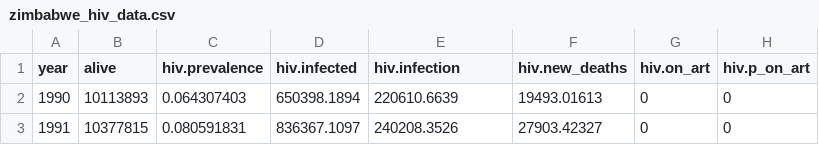
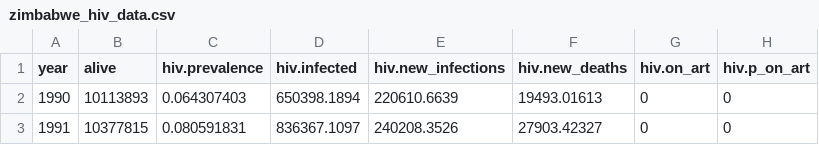
Before and after one commit to starsimhub/stisim, a CSV file: hivsim_examples/zimbabwe/zimbabwe_hiv_data.csv, drawn as a sheet; only a part is shown.

```diff
--- a/hivsim_examples/zimbabwe/zimbabwe_hiv_data.csv
+++ b/hivsim_examples/zimbabwe/zimbabwe_hiv_data.csv
@@ -1,2 +1,2 @@
-year,alive,hiv.prevalence,hiv.infected,hiv.infection,hiv.new_deaths,hiv.on_art,hiv.p_on_art
+year,alive,hiv.prevalence,hiv.infected,hiv.new_infections,hiv.new_deaths,hiv.on_art,hiv.p_on_art
 1990,10113893,0.064307403,650398.1894,220610.6639,19493.01613,0,0
```
Also changed, not shown: 23 other files.
